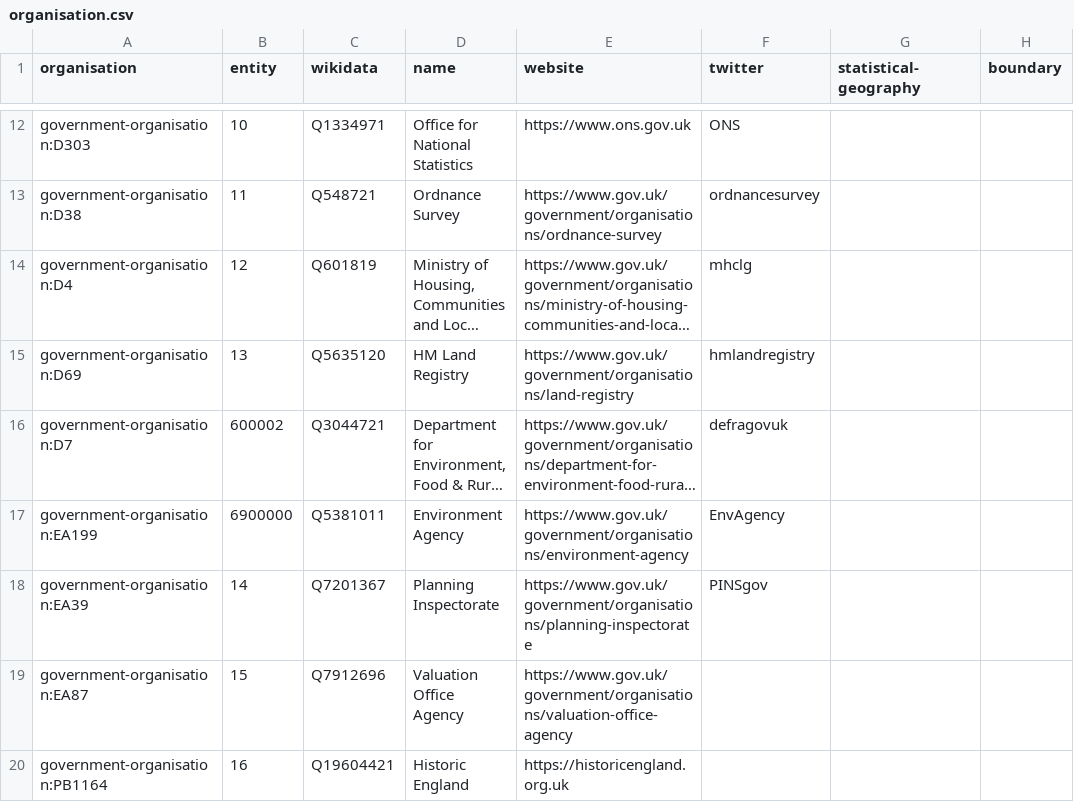
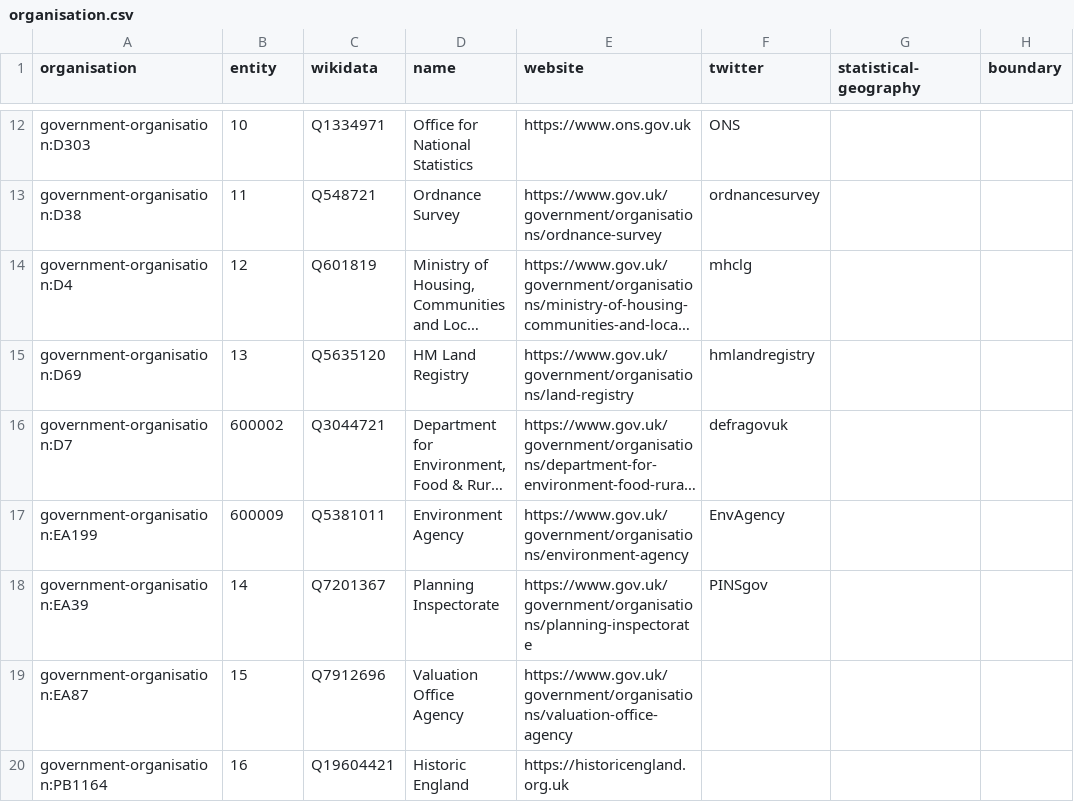
Before and after one commit to digital-land/organisation-dataset, a CSV file: collection/organisation.csv, drawn as a sheet; only a part is shown, gaps mark what is left out; long unchanged cells end in …; the diff names each change by its address in the sheet, - before the commit and + after, or states it on an @@ line.

Commit message:
Reassigned EA entity number to avoid collision with flood-zones

```diff
--- a/collection/organisation.csv
+++ b/collection/organisation.csv
-B17 (entity): 6900000
+B17 (entity): 600009
```
